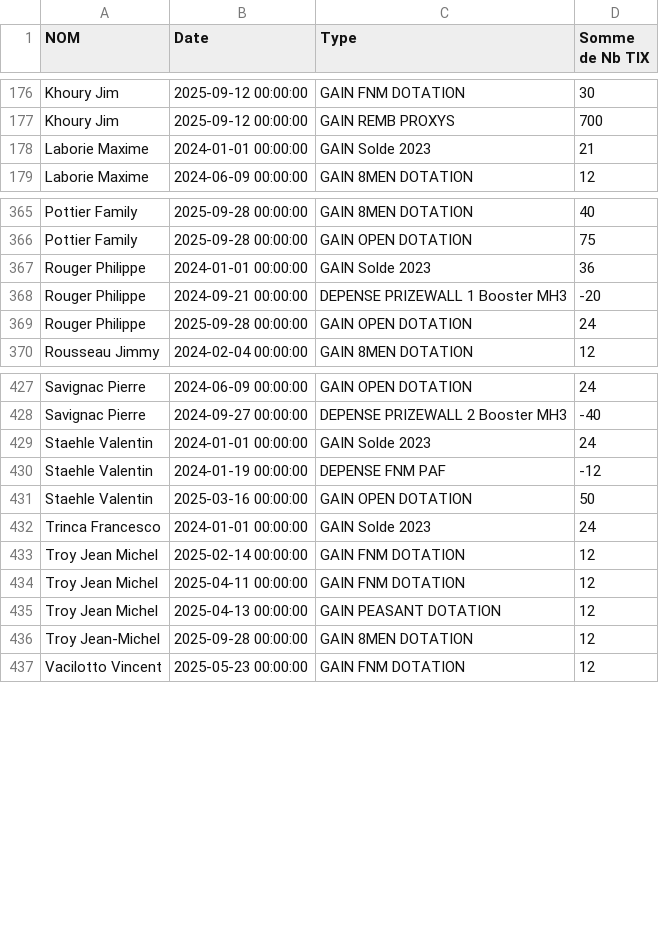
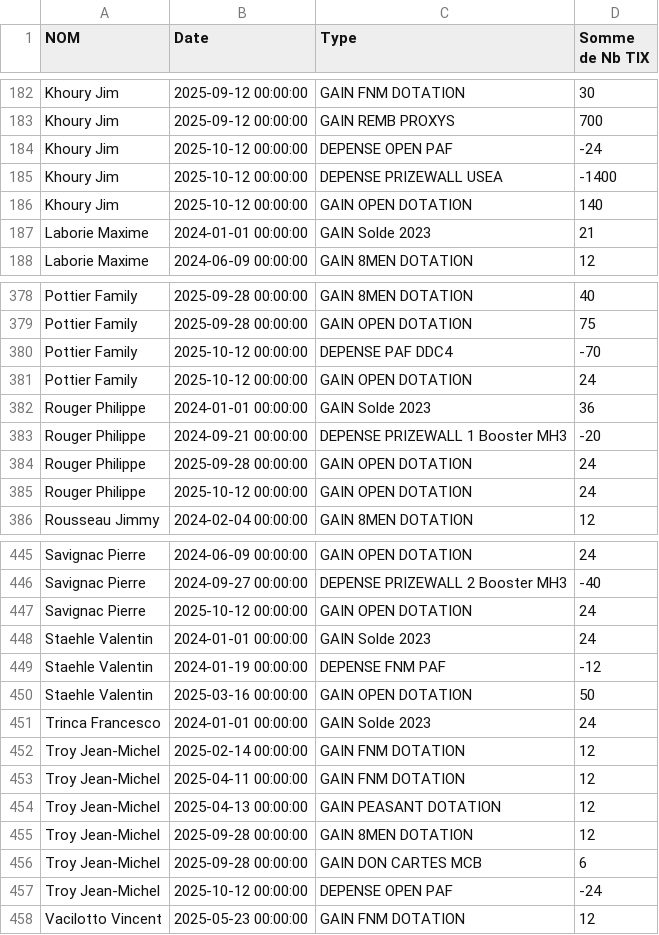
Before and after one commit to xennio29/MCB, a CSV file: src/assets/data_tix.csv, drawn as a sheet; only a part is shown, gaps mark what is left out; the diff covers the shown part only.

```diff
--- a/src/assets/data_tix.csv
+++ b/src/assets/data_tix.csv
@@ -177,2 +183,5 @@ Khoury Jim,2025-09-12 00:00:00,GAIN FNM DOTATION,30
 Khoury Jim,2025-09-12 00:00:00,GAIN REMB PROXYS,700
+Khoury Jim,2025-10-12 00:00:00,DEPENSE OPEN PAF,-24
+Khoury Jim,2025-10-12 00:00:00,DEPENSE PRIZEWALL USEA,-1400
+Khoury Jim,2025-10-12 00:00:00,GAIN OPEN DOTATION,140
 Laborie Maxime,2024-01-01 00:00:00,GAIN Solde 2023,21
@@ -366,2 +379,4 @@ Pottier Family,2025-09-28 00:00:00,GAIN 8MEN DOTATION,40
 Pottier Family,2025-09-28 00:00:00,GAIN OPEN DOTATION,75
+Pottier Family,2025-10-12 00:00:00,DEPENSE PAF DDC4,-70
+Pottier Family,2025-10-12 00:00:00,GAIN OPEN DOTATION,24
 Rouger Philippe,2024-01-01 00:00:00,GAIN Solde 2023,36
@@ -369,2 +384,3 @@ Rouger Philippe,2024-09-21 00:00:00,DEPENSE PRIZEWALL 1 Booster MH3,-20
 Rouger Philippe,2025-09-28 00:00:00,GAIN OPEN DOTATION,24
+Rouger Philippe,2025-10-12 00:00:00,GAIN OPEN DOTATION,24
 Rousseau Jimmy,2024-02-04 00:00:00,GAIN 8MEN DOTATION,12
@@ -428,2 +446,3 @@ Savignac Pierre,2024-06-09 00:00:00,GAIN OPEN DOTATION,24
 Savignac Pierre,2024-09-27 00:00:00,DEPENSE PRIZEWALL 2 Booster MH3,-40
+Savignac Pierre,2025-10-12 00:00:00,GAIN OPEN DOTATION,24
 Staehle Valentin,2024-01-01 00:00:00,GAIN Solde 2023,24
@@ -432,6 +451,8 @@ Staehle Valentin,2025-03-16 00:00:00,GAIN OPEN DOTATION,50
 Trinca Francesco,2024-01-01 00:00:00,GAIN Solde 2023,24
-Troy Jean Michel,2025-02-14 00:00:00,GAIN FNM DOTATION,12
-Troy Jean Michel,2025-04-11 00:00:00,GAIN FNM DOTATION,12
-Troy Jean Michel,2025-04-13 00:00:00,GAIN PEASANT DOTATION,12
+Troy Jean-Michel,2025-02-14 00:00:00,GAIN FNM DOTATION,12
+Troy Jean-Michel,2025-04-11 00:00:00,GAIN FNM DOTATION,12
+Troy Jean-Michel,2025-04-13 00:00:00,GAIN PEASANT DOTATION,12
 Troy Jean-Michel,2025-09-28 00:00:00,GAIN 8MEN DOTATION,12
+Troy Jean-Michel,2025-09-28 00:00:00,GAIN DON CARTES MCB,6
+Troy Jean-Michel,2025-10-12 00:00:00,DEPENSE OPEN PAF,-24
 Vacilotto Vincent,2025-05-23 00:00:00,GAIN FNM DOTATION,12
```
Also changed, not shown: 13 added rows elsewhere in this file, src/assets/data_masters.csv, 2 other files.
